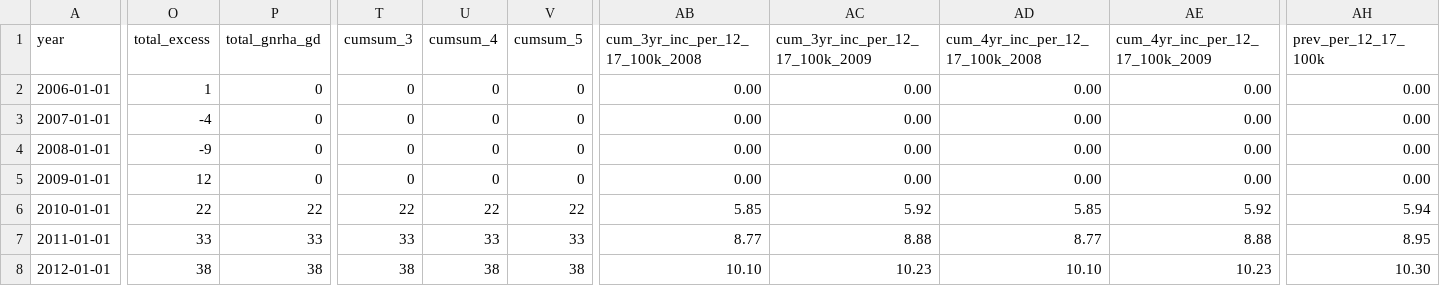
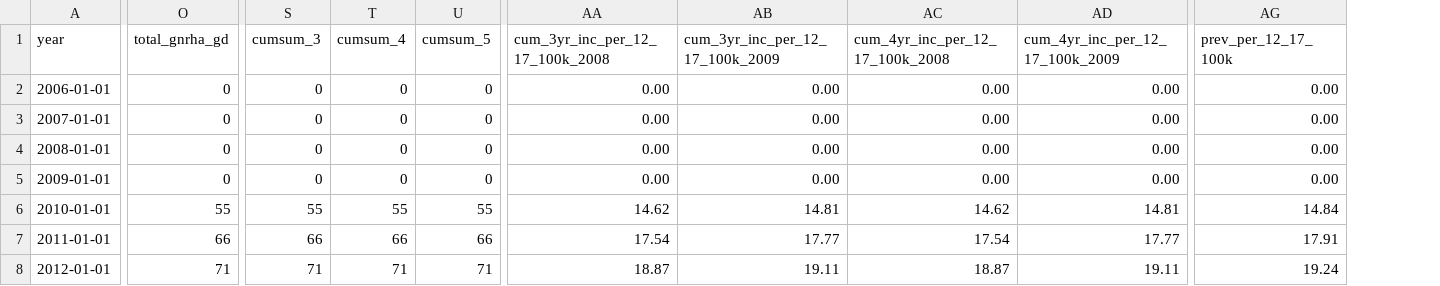
Before and after one commit to simontegg/gnrha_treatment_rates, a CSV file: results/nzl_gnrha_rate_2011_2020.csv, drawn as a sheet; only a part is shown, gaps mark what is left out; removed rows and columns are numbered as before the commit, all else as after; the diff covers the shown part only; the diff names each change by its address in the sheet, - before the commit and + after, or states it on an @@ line.

```diff
--- a/results/nzl_gnrha_rate_2011_2020.csv
+++ b/results/nzl_gnrha_rate_2011_2020.csv
-column O (total_excess), rows 2-8: 1 | -4 | -9 | 12 | 22 | 33 | 38
-O6 (total_gnrha_gd): 22
+O6 (total_gnrha_gd): 55
-S6 (cumsum_3): 22
+S6 (cumsum_3): 55
-T6 (cumsum_4): 22
+T6 (cumsum_4): 55
-U6 (cumsum_5): 22
+U6 (cumsum_5): 55
-AA6 (cum_3yr_inc_per_12_17_100k_2008): 5.85
+AA6 (cum_3yr_inc_per_12_17_100k_2008): 14.62
-AB6 (cum_3yr_inc_per_12_17_100k_2009): 5.92
+AB6 (cum_3yr_inc_per_12_17_100k_2009): 14.81
-AC6 (cum_4yr_inc_per_12_17_100k_2008): 5.85
+AC6 (cum_4yr_inc_per_12_17_100k_2008): 14.62
-AD6 (cum_4yr_inc_per_12_17_100k_2009): 5.92
+AD6 (cum_4yr_inc_per_12_17_100k_2009): 14.81
-AG6 (prev_per_12_17_100k): 5.94
+AG6 (prev_per_12_17_100k): 14.84
-O7 (total_gnrha_gd): 33
+O7 (total_gnrha_gd): 66
-S7 (cumsum_3): 33
+S7 (cumsum_3): 66
-T7 (cumsum_4): 33
+T7 (cumsum_4): 66
-U7 (cumsum_5): 33
+U7 (cumsum_5): 66
-AA7 (cum_3yr_inc_per_12_17_100k_2008): 8.77
+AA7 (cum_3yr_inc_per_12_17_100k_2008): 17.54
-AB7 (cum_3yr_inc_per_12_17_100k_2009): 8.88
+AB7 (cum_3yr_inc_per_12_17_100k_2009): 17.77
-AC7 (cum_4yr_inc_per_12_17_100k_2008): 8.77
+AC7 (cum_4yr_inc_per_12_17_100k_2008): 17.54
-AD7 (cum_4yr_inc_per_12_17_100k_2009): 8.88
+AD7 (cum_4yr_inc_per_12_17_100k_2009): 17.77
-AG7 (prev_per_12_17_100k): 8.95
+AG7 (prev_per_12_17_100k): 17.91
-O8 (total_gnrha_gd): 38
+O8 (total_gnrha_gd): 71
-S8 (cumsum_3): 38
+S8 (cumsum_3): 71
-T8 (cumsum_4): 38
+T8 (cumsum_4): 71
-U8 (cumsum_5): 38
+U8 (cumsum_5): 71
-AA8 (cum_3yr_inc_per_12_17_100k_2008): 10.10
+AA8 (cum_3yr_inc_per_12_17_100k_2008): 18.87
-AB8 (cum_3yr_inc_per_12_17_100k_2009): 10.23
+AB8 (cum_3yr_inc_per_12_17_100k_2009): 19.11
-AC8 (cum_4yr_inc_per_12_17_100k_2008): 10.10
+AC8 (cum_4yr_inc_per_12_17_100k_2008): 18.87
-AD8 (cum_4yr_inc_per_12_17_100k_2009): 10.23
+AD8 (cum_4yr_inc_per_12_17_100k_2009): 19.11
-AG8 (prev_per_12_17_100k): 10.30
+AG8 (prev_per_12_17_100k): 19.24
```
Also changed, not shown: 94 edited cells elsewhere in this file, 3 other files.
